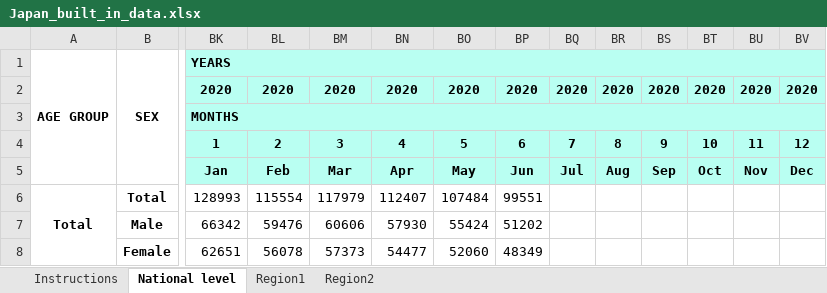
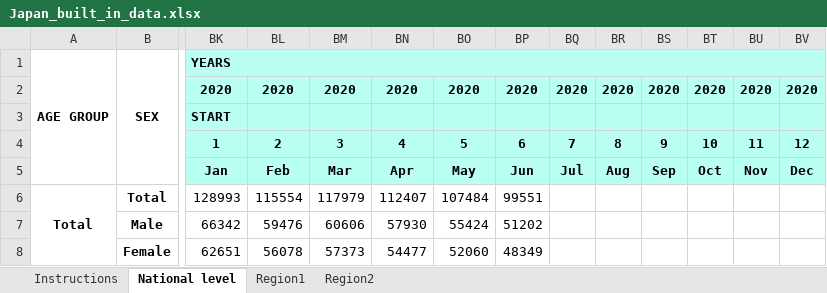
Before and after one commit to handcock/WPROACM, an Excel workbook: inst/shiny/WPROACM/XLSX/Japan_built_in_data.xlsx, sheet National level, drawn as a sheet; only a part is shown, gaps mark what is left out; values as stored, in another font and other column widths than the file's, no borders; the diff names each change by its address in the sheet, - before the commit and + after, or states it on an @@ line.

Commit message:
Update builtin datasets to the new COVID period format

```diff
--- a/inst/shiny/WPROACM/XLSX/Japan_built_in_data.xlsx (sheet National level)
+++ b/inst/shiny/WPROACM/XLSX/Japan_built_in_data.xlsx (sheet National level)
-BK3: MONTHS
+BK3: START
-BK3:BV3 merged
```
Also changed, not shown: inst/shiny/WPROACM/XLSX/Australia_built_in_data.xlsx, inst/shiny/WPROACM/XLSX/New_Zealand_built_in_data.xlsx, 4 other files.
